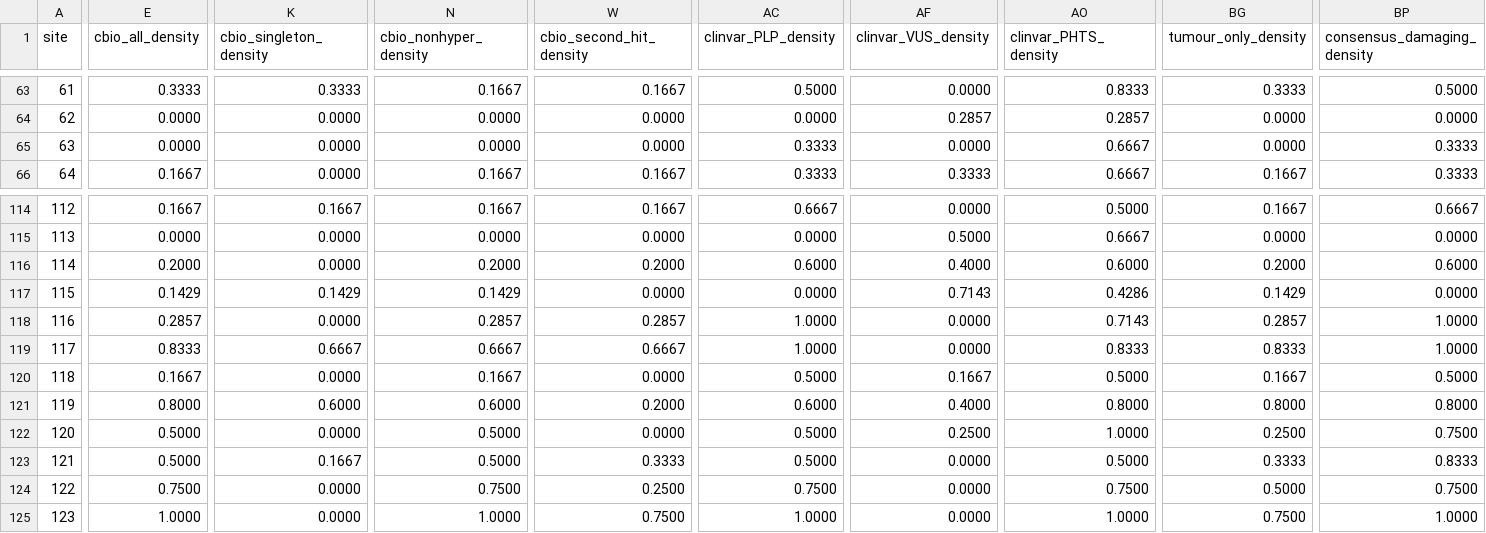
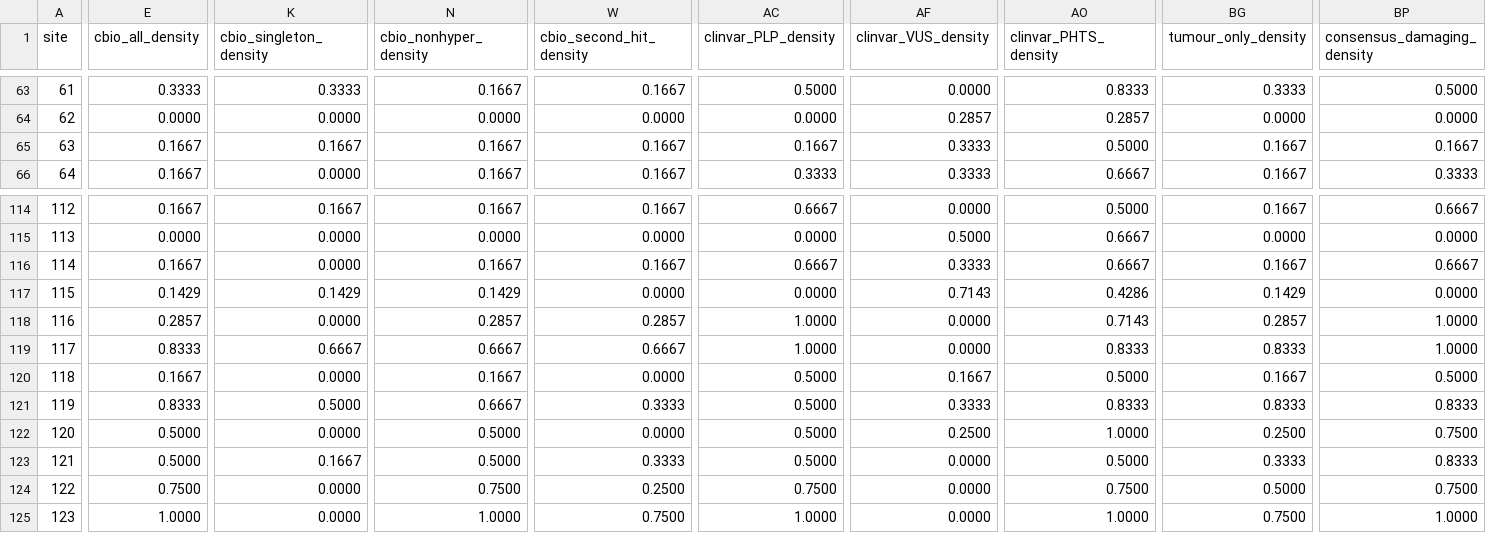
Before and after one commit to MarcoSanchini/my_extendedSampling, a TSV file: softmax/monte_carlo/pten_variants/kset_profiles.tsv, drawn as a sheet; only a part is shown, gaps mark what is left out; the diff covers the shown part only; the diff names each change by its address in the sheet, - before the commit and + after, or states it on an @@ line.

```diff
--- a/softmax/monte_carlo/pten_variants/kset_profiles.tsv
+++ b/softmax/monte_carlo/pten_variants/kset_profiles.tsv
-E65 (cbio_all_density): 0.0000
+E65 (cbio_all_density): 0.1667
-K65 (cbio_singleton_density): 0.0000
+K65 (cbio_singleton_density): 0.1667
-N65 (cbio_nonhyper_density): 0.0000
+N65 (cbio_nonhyper_density): 0.1667
-W65 (cbio_second_hit_density): 0.0000
+W65 (cbio_second_hit_density): 0.1667
-AC65 (clinvar_PLP_density): 0.3333
+AC65 (clinvar_PLP_density): 0.1667
-AF65 (clinvar_VUS_density): 0.0000
+AF65 (clinvar_VUS_density): 0.3333
-AO65 (clinvar_PHTS_density): 0.6667
+AO65 (clinvar_PHTS_density): 0.5000
-BG65 (tumour_only_density): 0.0000
+BG65 (tumour_only_density): 0.1667
-BP65 (consensus_damaging_density): 0.3333
+BP65 (consensus_damaging_density): 0.1667
-E116 (cbio_all_density): 0.2000
+E116 (cbio_all_density): 0.1667
-N116 (cbio_nonhyper_density): 0.2000
+N116 (cbio_nonhyper_density): 0.1667
-W116 (cbio_second_hit_density): 0.2000
+W116 (cbio_second_hit_density): 0.1667
-AC116 (clinvar_PLP_density): 0.6000
+AC116 (clinvar_PLP_density): 0.6667
-AF116 (clinvar_VUS_density): 0.4000
+AF116 (clinvar_VUS_density): 0.3333
-AO116 (clinvar_PHTS_density): 0.6000
+AO116 (clinvar_PHTS_density): 0.6667
-BG116 (tumour_only_density): 0.2000
+BG116 (tumour_only_density): 0.1667
-BP116 (consensus_damaging_density): 0.6000
+BP116 (consensus_damaging_density): 0.6667
-E121 (cbio_all_density): 0.8000
+E121 (cbio_all_density): 0.8333
-K121 (cbio_singleton_density): 0.6000
+K121 (cbio_singleton_density): 0.5000
-N121 (cbio_nonhyper_density): 0.6000
+N121 (cbio_nonhyper_density): 0.6667
-W121 (cbio_second_hit_density): 0.2000
+W121 (cbio_second_hit_density): 0.3333
-AC121 (clinvar_PLP_density): 0.6000
+AC121 (clinvar_PLP_density): 0.5000
-AF121 (clinvar_VUS_density): 0.4000
+AF121 (clinvar_VUS_density): 0.3333
-AO121 (clinvar_PHTS_density): 0.8000
+AO121 (clinvar_PHTS_density): 0.8333
-BG121 (tumour_only_density): 0.8000
+BG121 (tumour_only_density): 0.8333
-BP121 (consensus_damaging_density): 0.8000
+BP121 (consensus_damaging_density): 0.8333
```
Also changed, not shown: 141 edited cells elsewhere in this file, softmax/monte_carlo/pten_variants/kset_density_correlations.tsv, softmax/monte_carlo/pten_variants/kset_enrichment.tsv, 14 other files.
